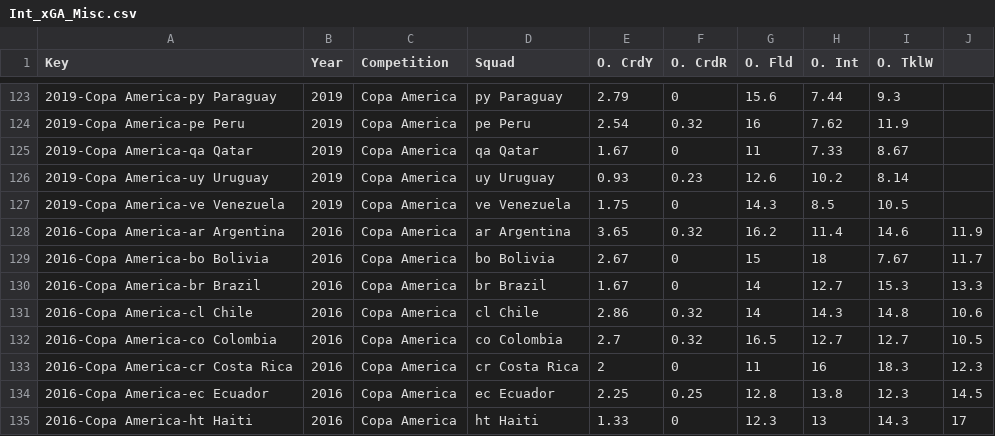
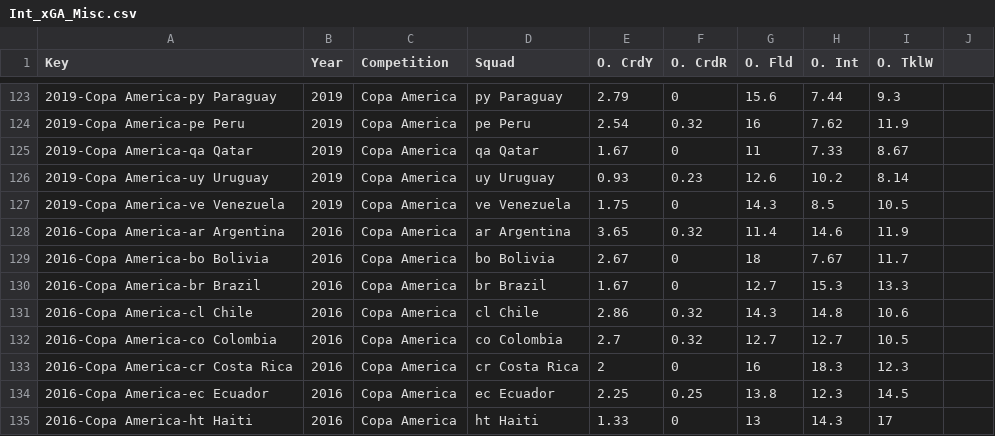
Before and after one commit to matthallman/uofm_data_capstone_worldcup, a CSV file: ML_Model_Data/CSVs/International/Int_xGA_Misc.csv, drawn as a sheet; only a part is shown, gaps mark what is left out; the diff covers the shown part only.

```diff
--- a/ML_Model_Data/CSVs/International/Int_xGA_Misc.csv
+++ b/ML_Model_Data/CSVs/International/Int_xGA_Misc.csv
@@ -128,8 +128,8 @@ Key,Year,Competition,Squad,O. CrdY,O. CrdR,O. Fld,O. Int,O. TklW,
-2016-Copa America-ar Argentina,2016,Copa America,ar Argentina,3.65,0.32,16.2,11.4,14.6,11.9
-2016-Copa America-bo Bolivia,2016,Copa America,bo Bolivia,2.67,0,15,18,7.67,11.7
-2016-Copa America-br Brazil,2016,Copa America,br Brazil,1.67,0,14,12.7,15.3,13.3
-2016-Copa America-cl Chile,2016,Copa America,cl Chile,2.86,0.32,14,14.3,14.8,10.6
-2016-Copa America-co Colombia,2016,Copa America,co Colombia,2.7,0.32,16.5,12.7,12.7,10.5
-2016-Copa America-cr Costa Rica,2016,Copa America,cr Costa Rica,2,0,11,16,18.3,12.3
-2016-Copa America-ec Ecuador,2016,Copa America,ec Ecuador,2.25,0.25,12.8,13.8,12.3,14.5
-2016-Copa America-ht Haiti,2016,Copa America,ht Haiti,1.33,0,12.3,13,14.3,17
+2016-Copa America-ar Argentina,2016,Copa America,ar Argentina,3.65,0.32,11.4,14.6,11.9
+2016-Copa America-bo Bolivia,2016,Copa America,bo Bolivia,2.67,0,18,7.67,11.7
+2016-Copa America-br Brazil,2016,Copa America,br Brazil,1.67,0,12.7,15.3,13.3
+2016-Copa America-cl Chile,2016,Copa America,cl Chile,2.86,0.32,14.3,14.8,10.6
+2016-Copa America-co Colombia,2016,Copa America,co Colombia,2.7,0.32,12.7,12.7,10.5
+2016-Copa America-cr Costa Rica,2016,Copa America,cr Costa Rica,2,0,16,18.3,12.3
+2016-Copa America-ec Ecuador,2016,Copa America,ec Ecuador,2.25,0.25,13.8,12.3,14.5
+2016-Copa America-ht Haiti,2016,Copa America,ht Haiti,1.33,0,13,14.3,17
```
Also changed, not shown: 69 edited cells elsewhere in this file, ML_Model_Data/CSVs/International/Int_xGA_Standard.csv, 1 other file.
